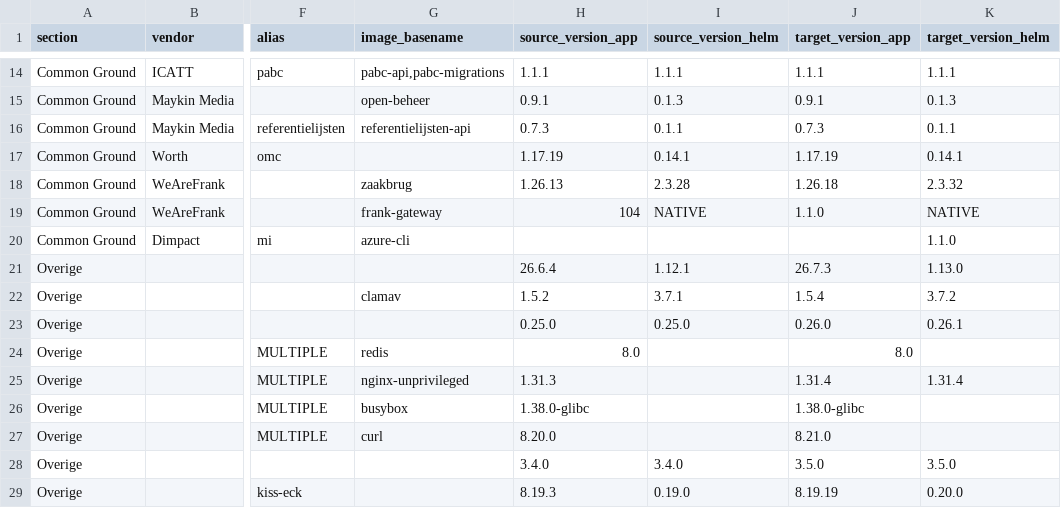
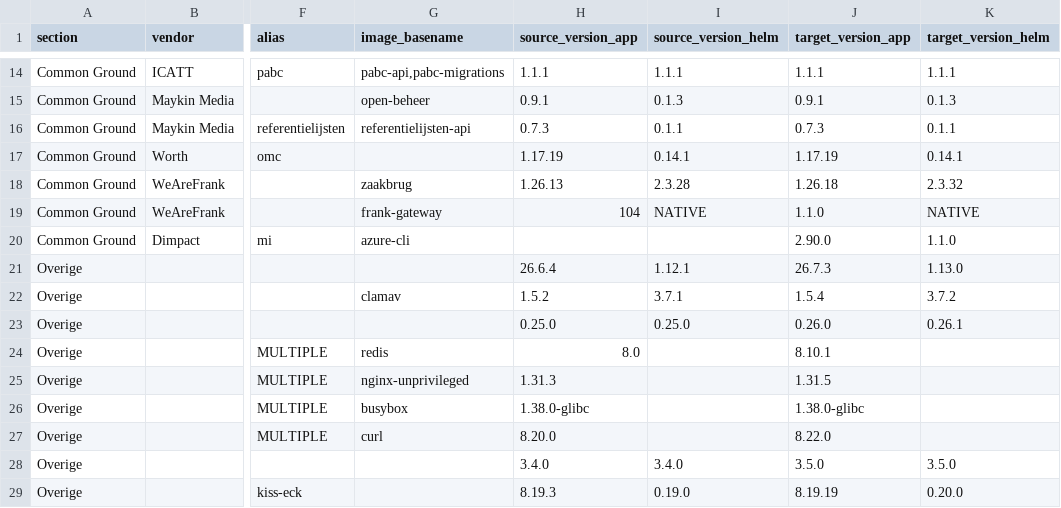
Before and after one commit to Dimpact-Samenwerking/helm-charts, a CSV file: charts/podiumd/etc/release-table.csv, drawn as a sheet; only a part is shown, gaps mark what is left out; the diff names each change by its address in the sheet, - before the commit and + after, or states it on an @@ line.

Commit message:
docs(podiumd): refresh release-table.csv from Confluence export

```diff
--- a/charts/podiumd/etc/release-table.csv
+++ b/charts/podiumd/etc/release-table.csv
-J20 (target_version_app): (empty)
+J20 (target_version_app): 2.90.0
-J24 (target_version_app): 8.0
+J24 (target_version_app): 8.10.1
-J25 (target_version_app): 1.31.4
+J25 (target_version_app): 1.31.5
-K25 (target_version_helm): 1.31.4
+K25 (target_version_helm): (empty)
-J27 (target_version_app): 8.21.0
+J27 (target_version_app): 8.22.0
```
